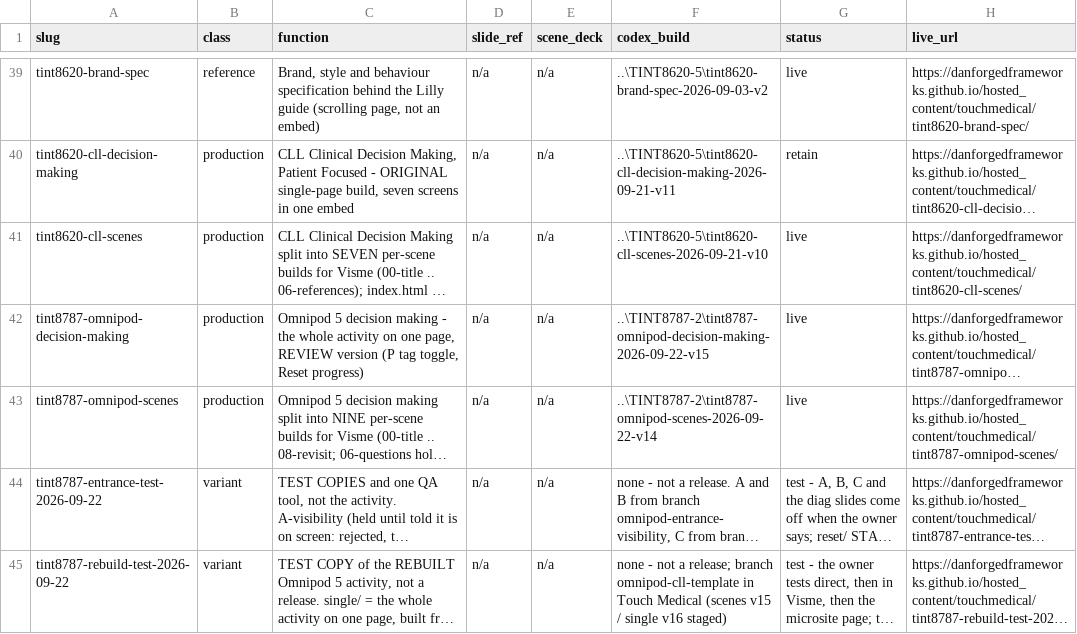
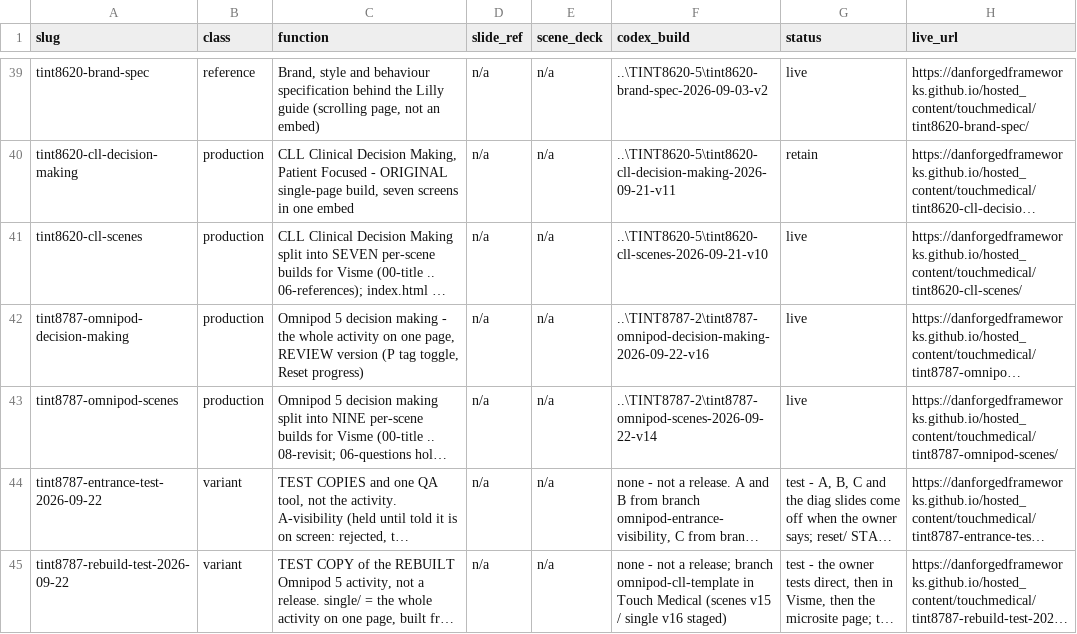
Before and after one commit to DanForgedFrameworks/hosted_content, a CSV file: touchmedical/REGISTER.csv, drawn as a sheet; only a part is shown, gaps mark what is left out; long unchanged cells end in …; the diff names each change by its address in the sheet, - before the commit and + after, or states it on an @@ line.

```diff
--- a/touchmedical/REGISTER.csv
+++ b/touchmedical/REGISTER.csv
-F42 (codex_build): ..\TINT8787-2\tint8787-omnipod-decision-making-2026-09-22-v15
+F42 (codex_build): ..\TINT8787-2\tint8787-omnipod-decision-making-2026-09-22-v16
```
Also changed, not shown: 1 other file.
